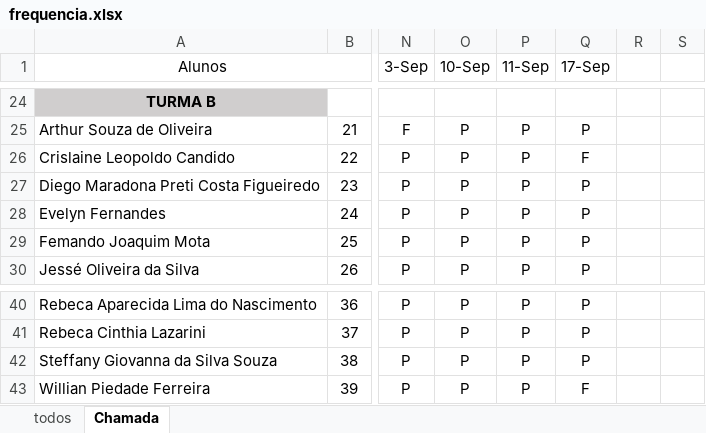
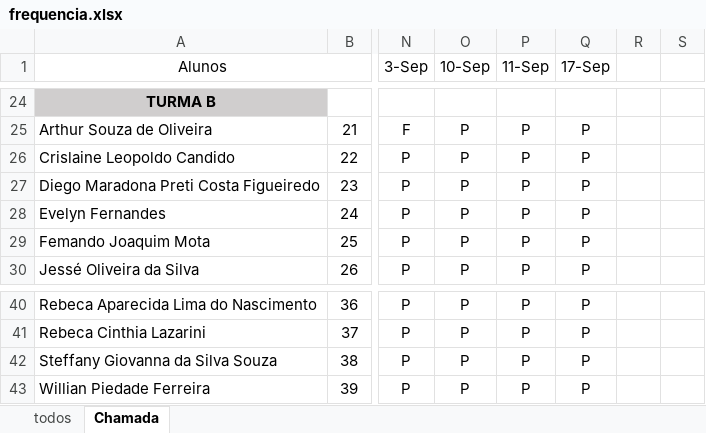
Before and after one commit to Lucaspaiva00/julia_calhau-2024, an Excel workbook: 2DES/frequencia.xlsx, sheet Chamada, drawn as a sheet; only a part is shown, gaps mark what is left out; values as stored, in another font and other column widths than the file's, no borders; conditional formats not drawn; the diff names each change by its address in the sheet, - before the commit and + after, or states it on an @@ line.

Commit message:
CHAMADA

```diff
--- a/2DES/frequencia.xlsx (sheet Chamada)
+++ b/2DES/frequencia.xlsx (sheet Chamada)
-Q26 (17-Sep): F
+Q26 (17-Sep): P
-Q43 (17-Sep): F
+Q43 (17-Sep): P
```
